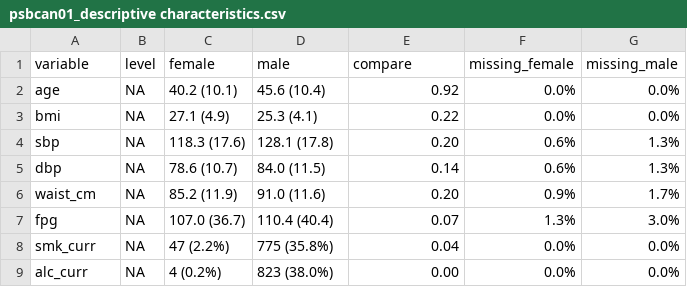
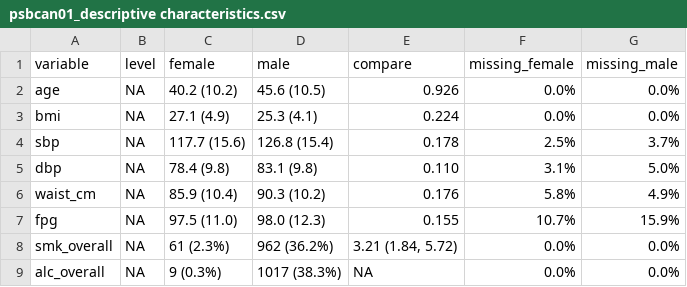
Before and after one commit to jialiguo511/p4_spouses_bmi, a CSV file: cca/analysis/psbcan01_descriptive characteristics.csv, drawn as a sheet; only a part is shown; the diff covers the shown part only.

Commit message:
Fit BMI continuous models for imputed datasets; updated code for CCA.

```diff
--- a/cca/analysis/psbcan01_descriptive characteristics.csv
+++ b/cca/analysis/psbcan01_descriptive characteristics.csv
@@ -1,9 +1,9 @@
 "variable","level","female","male","compare","missing_female","missing_male"
-"age",NA,"40.2 (10.1)","45.6 (10.4)","0.92","0.0%","0.0%"
-"bmi",NA,"27.1 (4.9)","25.3 (4.1)","0.22","0.0%","0.0%"
-"sbp",NA,"118.3 (17.6)","128.1 (17.8)","0.20","0.6%","1.3%"
-"dbp",NA,"78.6 (10.7)","84.0 (11.5)","0.14","0.6%","1.3%"
-"waist_cm",NA,"85.2 (11.9)","91.0 (11.6)","0.20","0.9%","1.7%"
-"fpg",NA,"107.0 (36.7)","110.4 (40.4)","0.07","1.3%","3.0%"
-"smk_curr",NA,"47 (2.2%)","775 (35.8%)","0.04","0.0%","0.0%"
-"alc_curr",NA,"4 (0.2%)","823 (38.0%)","0.00","0.0%","0.0%"
+"age",NA,"40.2 (10.2)","45.6 (10.5)","0.926","0.0%","0.0%"
+"bmi",NA,"27.1 (4.9)","25.3 (4.1)","0.224","0.0%","0.0%"
+"sbp",NA,"117.7 (15.6)","126.8 (15.4)","0.178","2.5%","3.7%"
+"dbp",NA,"78.4 (9.8)","83.1 (9.8)","0.110","3.1%","5.0%"
+"waist_cm",NA,"85.9 (10.4)","90.3 (10.2)","0.176","5.8%","4.9%"
+"fpg",NA,"97.5 (11.0)","98.0 (12.3)","0.155","10.7%","15.9%"
+"smk_overall",NA,"61 (2.3%)","962 (36.2%)","3.21 (1.84, 5.72)","0.0%","0.0%"
+"alc_overall",NA,"9 (0.3%)","1017 (38.3%)","NA","0.0%","0.0%"
```
Also changed, not shown: 11 added rows, 10 removed rows and 43 edited cells elsewhere in this file, analysis/psban02_descriptive characteristics.csv, 35 other files.
